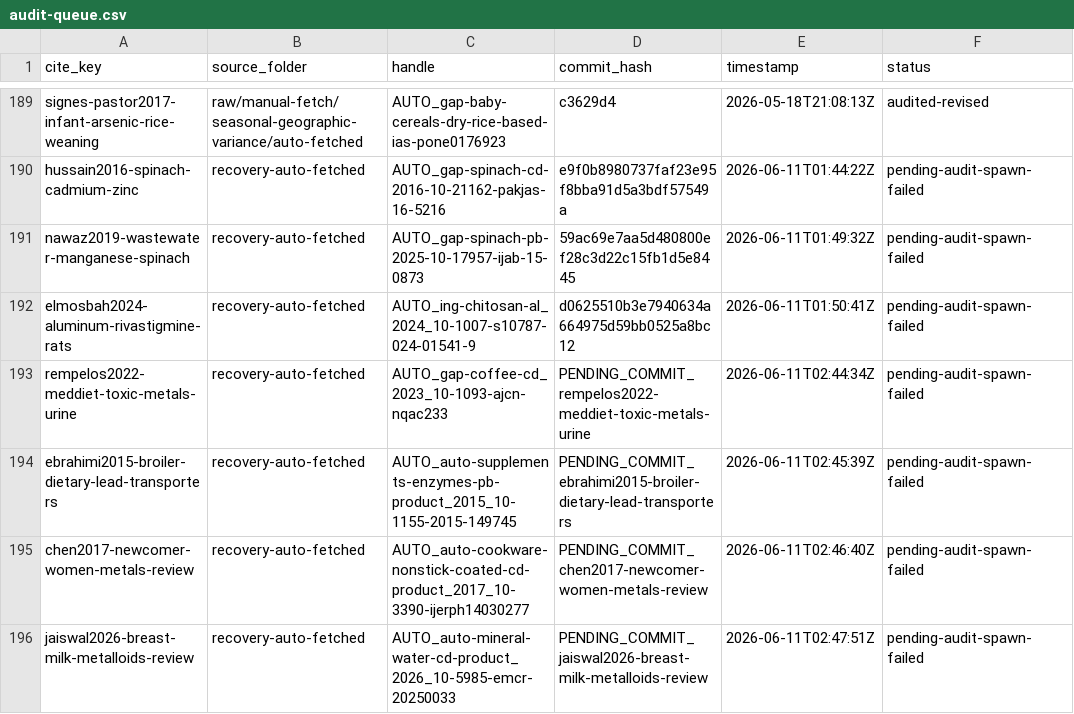
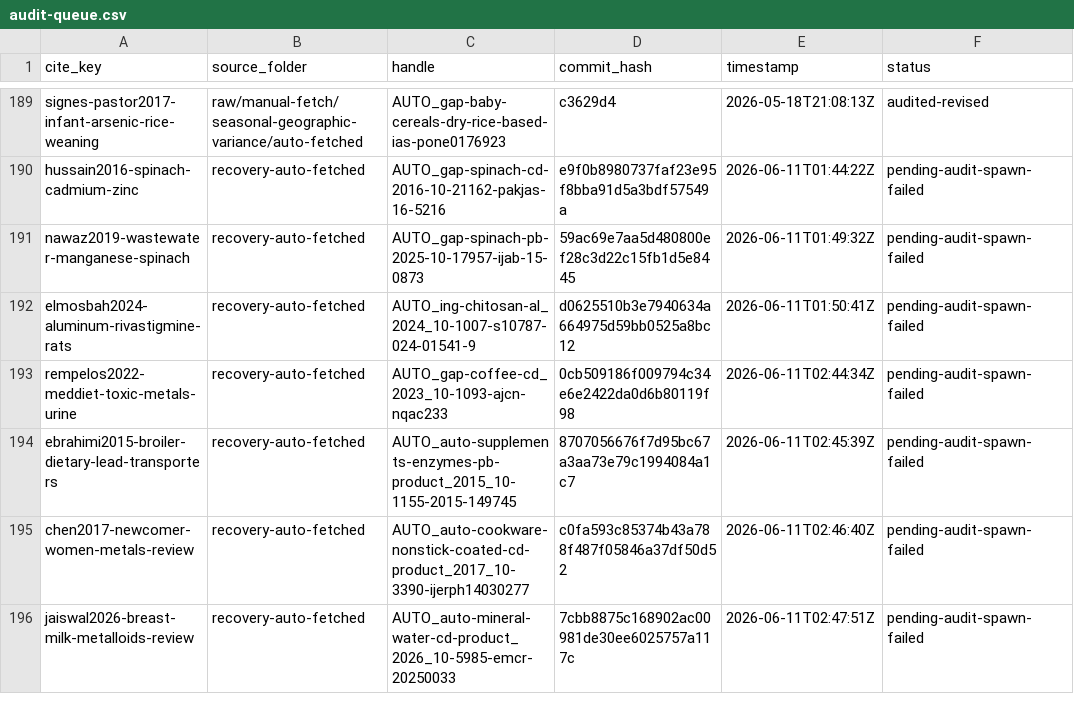
Before and after one commit to paleofoundation/heavymetalindex, a CSV file: data/evidence/audit-queue.csv, drawn as a sheet; only a part is shown, gaps mark what is left out; the diff names each change by its address in the sheet, - before the commit and + after, or states it on an @@ line.

```diff
--- a/data/evidence/audit-queue.csv
+++ b/data/evidence/audit-queue.csv
-D193 (commit_hash): PENDING_COMMIT_rempelos2022-meddiet-toxic-metals-urine
+D193 (commit_hash): 0cb509186f009794c34e6e2422da0d6b80119f98
-D194 (commit_hash): PENDING_COMMIT_ebrahimi2015-broiler-dietary-lead-transporters
+D194 (commit_hash): 8707056676f7d95bc67a3aa73e79c1994084a1c7
-D195 (commit_hash): PENDING_COMMIT_chen2017-newcomer-women-metals-review
+D195 (commit_hash): c0fa593c85374b43a788f487f05846a37df50d52
-D196 (commit_hash): PENDING_COMMIT_jaiswal2026-breast-milk-metalloids-review
+D196 (commit_hash): 7cbb8875c168902ac00981de30ee6025757a117c
```
Also changed, not shown: data/evidence/autonomy/pathway-reingest-worklist-2026-06-10.csv, 4 other files.
